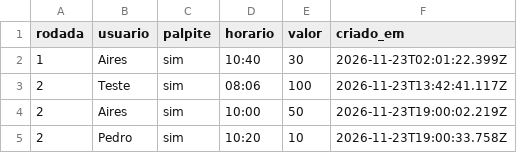
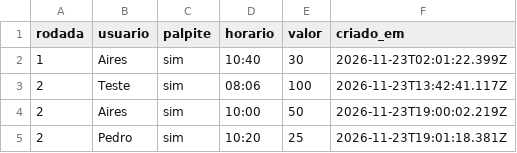
Before and after one commit to GustavoRiegert/sicksbet, a CSV file: data/apostas.csv, drawn as a sheet.

Commit message:
SicksBET: Palpite de Pedro na rodada 2

```diff
--- a/data/apostas.csv
+++ b/data/apostas.csv
@@ -4,2 +4,2 @@ rodada,usuario,palpite,horario,valor,criado_em
 2,Aires,sim,10:00,50,2026-11-23T19:00:02.219Z
-2,Pedro,sim,10:20,10,2026-11-23T19:00:33.758Z
+2,Pedro,sim,10:20,25,2026-11-23T19:01:18.381Z
```
